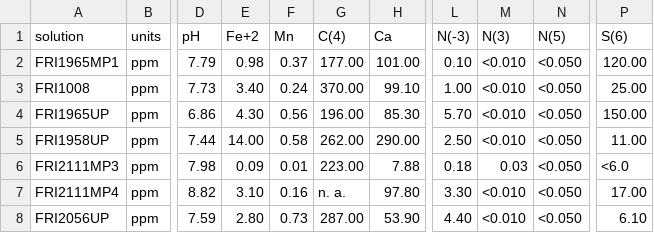
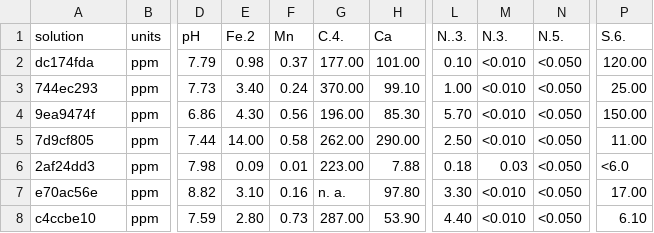
Before and after one commit to KWB-R/geosalz.phreeqc, a CSV file: inst/extdata/phreeqc-input.csv, drawn as a sheet; only a part is shown, gaps mark what is left out; the diff names each change by its address in the sheet, - before the commit and + after, or states it on an @@ line.

Commit message:
Add PHREEQC run to :book:

```diff
--- a/inst/extdata/phreeqc-input.csv
+++ b/inst/extdata/phreeqc-input.csv
-E1: Fe+2
+E1: Fe.2
-G1: C(4)
+G1: C.4.
-L1: N(-3)
+L1: N..3.
-M1: N(3)
+M1: N.3.
-N1: N(5)
+N1: N.5.
-P1: S(6)
+P1: S.6.
-A2 (solution): FRI1965MP1
+A2 (solution): dc174fda
-A3 (solution): FRI1008
+A3 (solution): 744ec293
-A4 (solution): FRI1965UP
+A4 (solution): 9ea9474f
-A5 (solution): FRI1958UP
+A5 (solution): 7d9cf805
-A6 (solution): FRI2111MP3
+A6 (solution): 2af24dd3
-A7 (solution): FRI2111MP4
+A7 (solution): e70ac56e
-A8 (solution): FRI2056UP
+A8 (solution): c4ccbe10
```
Also changed, not shown: 6 other files.
